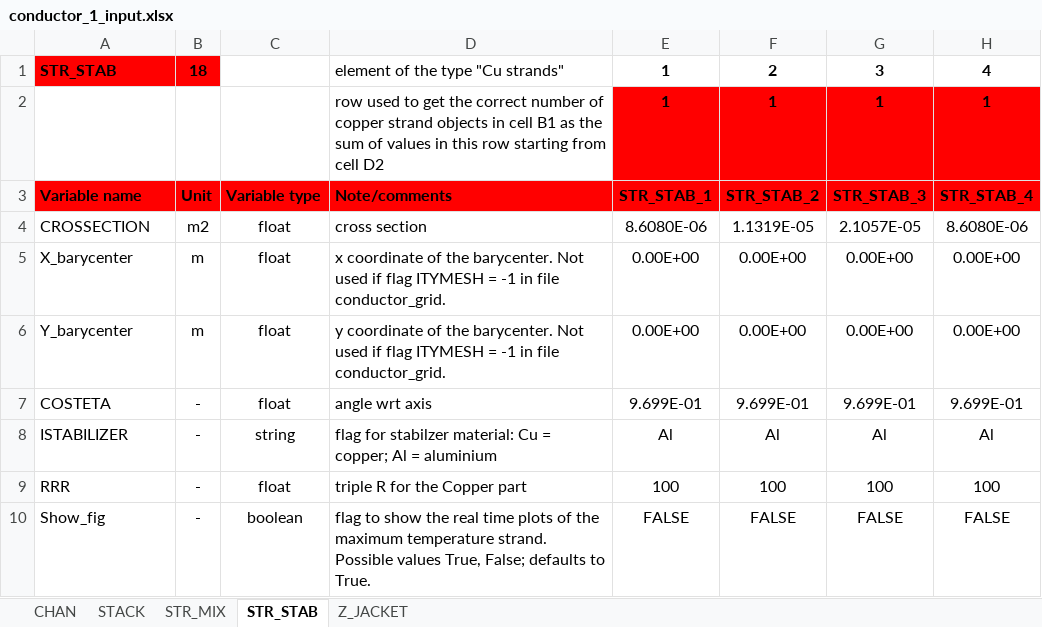
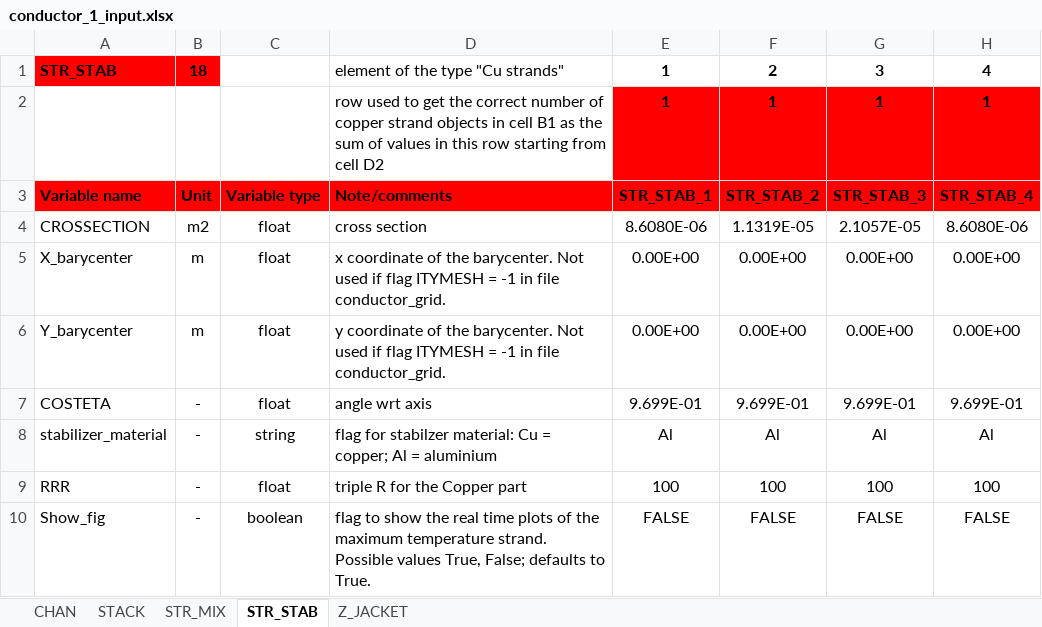
Before and after one commit to MAHTEP/OPENSC2, an Excel workbook: TDD_examples/CASE_2_ENEA_HTS_CICC/conductor_1_input.xlsx, sheet STR_STAB, drawn as a sheet; only a part is shown; values as stored, in another font and other column widths than the file's, no borders; the diff names each change by its address in the sheet, - before the commit and + after, or states it on an @@ line.

Commit message:
fix: KeyError in method conductor_components_instance
KeyError: 'stabilizer_material'

modified:   ../TDD_examples/CASE_1_ITER_like_LTS/conductor_1_input.xlsx
modified:   ../TDD_examples/CASE_2_ENEA_HTS_CICC/conductor_1_input.xlsx

```diff
--- a/TDD_examples/CASE_2_ENEA_HTS_CICC/conductor_1_input.xlsx (sheet STR_STAB)
+++ b/TDD_examples/CASE_2_ENEA_HTS_CICC/conductor_1_input.xlsx (sheet STR_STAB)
-A8: ISTABILIZER
+A8: stabilizer_material
```
Also changed, not shown: TDD_examples/CASE_1_ITER_like_LTS/conductor_1_input.xlsx.
